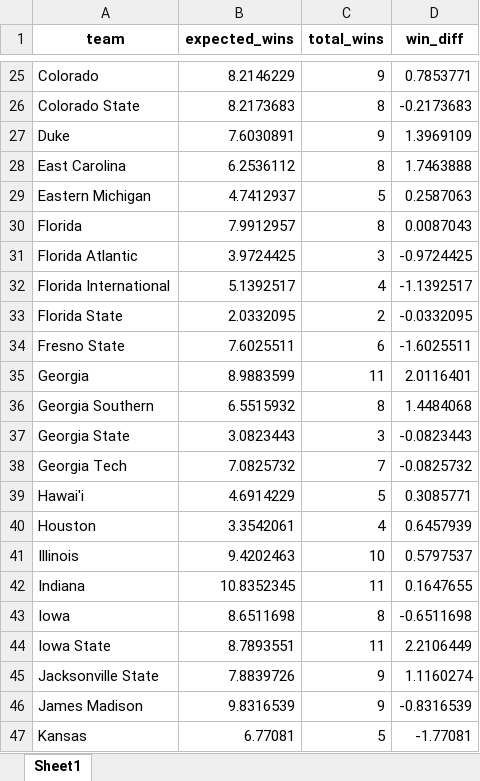
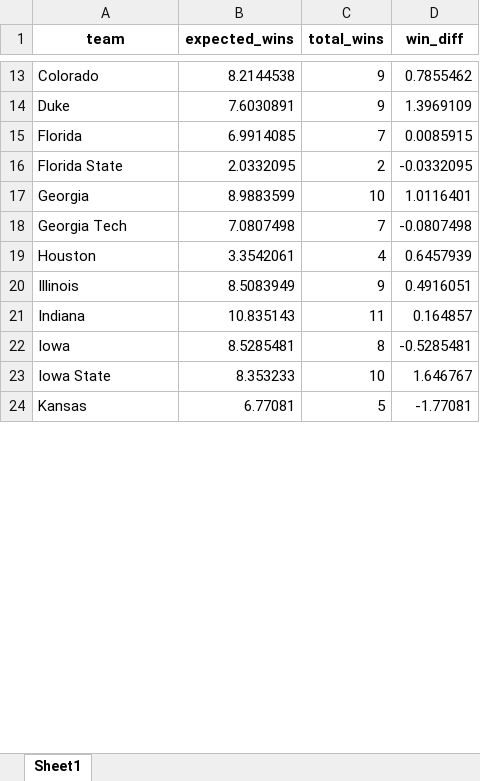
Before and after one commit to ryan-webster-vt/Substack, an Excel workbook: CFB Clutchness Factor/expected_wins.xlsx, sheet Sheet1, drawn as a sheet; only a part is shown, gaps mark what is left out; values as stored, in another font and other column widths than the file's, no borders; removed rows and columns are numbered as before the commit, all else as after; the diff covers the shown part only; the diff names each change by its address in the sheet, - before the commit and + after, or states it on an @@ line.

```diff
--- a/CFB Clutchness Factor/expected_wins.xlsx (sheet Sheet1)
+++ b/CFB Clutchness Factor/expected_wins.xlsx (sheet Sheet1)
-B13 (expected_wins): 8.2146229
+B13 (expected_wins): 8.2144538
-D13 (win_diff): 0.7853771
+D13 (win_diff): 0.7855462
-row 26: Colorado State | 8.2173683 | 8 | -0.2173683
-row 28: East Carolina | 6.2536112 | 8 | 1.7463888
-row 29: Eastern Michigan | 4.7412937 | 5 | 0.2587063
-B15 (expected_wins): 7.9912957
+B15 (expected_wins): 6.9914085
-C15 (total_wins): 8
+C15 (total_wins): 7
-D15 (win_diff): 0.0087043
+D15 (win_diff): 0.0085915
-row 31: Florida Atlantic | 3.9724425 | 3 | -0.9724425
-row 32: Florida International | 5.1392517 | 4 | -1.1392517
-row 34: Fresno State | 7.6025511 | 6 | -1.6025511
-C17 (total_wins): 11
+C17 (total_wins): 10
-D17 (win_diff): 2.0116401
+D17 (win_diff): 1.0116401
-row 36: Georgia Southern | 6.5515932 | 8 | 1.4484068
-row 37: Georgia State | 3.0823443 | 3 | -0.0823443
-B18 (expected_wins): 7.0825732
+B18 (expected_wins): 7.0807498
-D18 (win_diff): -0.0825732
+D18 (win_diff): -0.0807498
-row 39: Hawai'i | 4.6914229 | 5 | 0.3085771
-B20 (expected_wins): 9.4202463
+B20 (expected_wins): 8.5083949
-C20 (total_wins): 10
+C20 (total_wins): 9
-D20 (win_diff): 0.5797537
+D20 (win_diff): 0.4916051
-B21 (expected_wins): 10.8352345
+B21 (expected_wins): 10.835143
-D21 (win_diff): 0.1647655
+D21 (win_diff): 0.164857
-B22 (expected_wins): 8.6511698
+B22 (expected_wins): 8.5285481
-D22 (win_diff): -0.6511698
+D22 (win_diff): -0.5285481
-B23 (expected_wins): 8.7893551
+B23 (expected_wins): 8.353233
-C23 (total_wins): 11
+C23 (total_wins): 10
-D23 (win_diff): 2.2106449
+D23 (win_diff): 1.646767
-row 45: Jacksonville State | 7.8839726 | 9 | 1.1160274
-row 46: James Madison | 9.8316539 | 9 | -0.8316539
```
Also changed, not shown: 55 removed rows and 95 edited cells elsewhere in this sheet, 5 other files.
